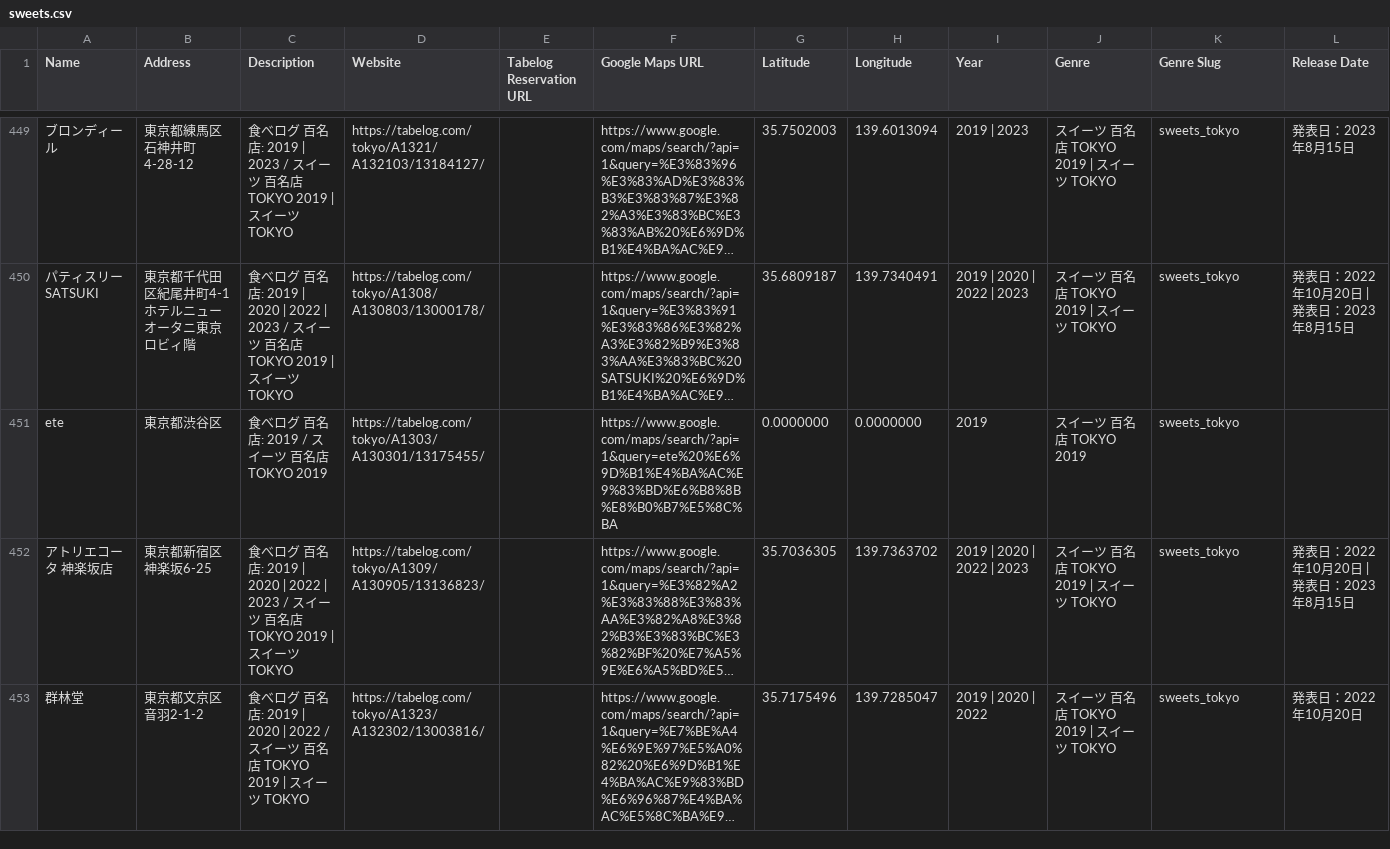
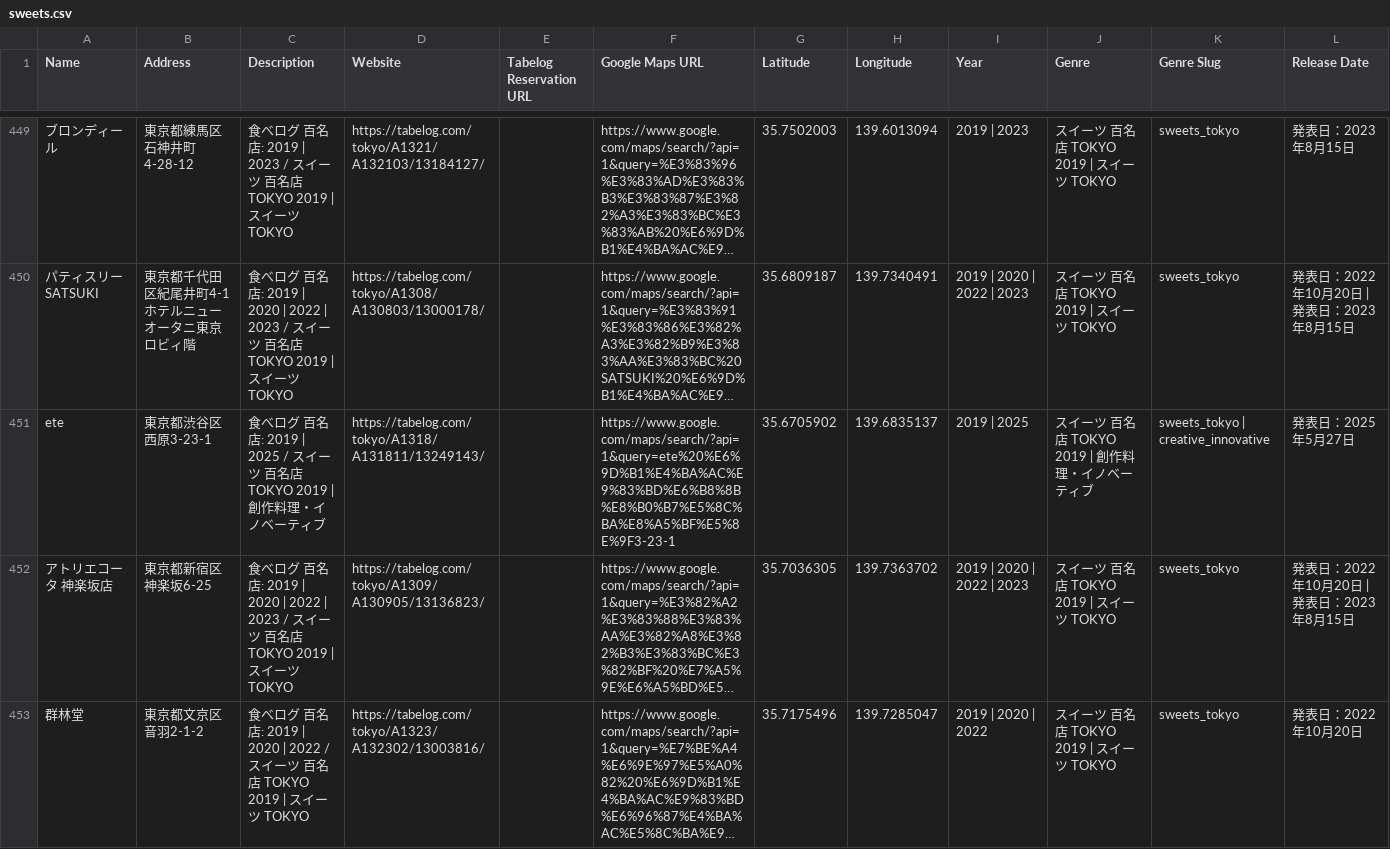
Before and after one commit to Npieju/hyakumeiten-list, a CSV file: data/all_years/for_mymap/cafe_sweets/sweets.csv, drawn as a sheet; only a part is shown, gaps mark what is left out; long unchanged cells end in …; the diff names each change by its address in the sheet, - before the commit and + after, or states it on an @@ line.

```diff
--- a/data/all_years/for_mymap/cafe_sweets/sweets.csv
+++ b/data/all_years/for_mymap/cafe_sweets/sweets.csv
-B451 (Address): 東京都渋谷区
+B451 (Address): 東京都渋谷区西原3-23-1
-C451 (Description): …名店: 2019 / スイーツ 百名店 TOKYO 2019
+C451 (Description): …名店: 2019 | 2025 / スイーツ 百名店 TOKYO 2019 | 創作料理・イノベーティブ
-D451 (Website): https://tabelog.com/tokyo/A1303/A130301/13175455/
+D451 (Website): https://tabelog.com/tokyo/A1318/A131811/13249143/
-F451 (Google Maps URL): https://www.google.com/maps/search/?api=1&query=ete%20%E6%9D%B1%E4%BA%AC%E9%83%BD%E6%B8%8B%E8%B0%B7%E5%8C%BA
+F451 (Google Maps URL): https://www.google.com/maps/search/?api=1&query=ete%20%E6%9D%B1%E4%BA%AC%E9%83%BD%E6%B8%8B%E8%B0%B7%E5%8C%BA%E8%A5%BF%E5%8E%9F3-23-1
-G451 (Latitude): 0.0000000
+G451 (Latitude): 35.6705902
-H451 (Longitude): 0.0000000
+H451 (Longitude): 139.6835137
-I451 (Year): 2019
+I451 (Year): 2019 | 2025
-J451 (Genre): スイーツ 百名店 TOKYO 2019
+J451 (Genre): スイーツ 百名店 TOKYO 2019 | 創作料理・イノベーティブ
-K451 (Genre Slug): sweets_tokyo
+K451 (Genre Slug): sweets_tokyo | creative_innovative
-L451 (Release Date): (empty)
+L451 (Release Date): 発表日：2025年5月27日
```
Also changed, not shown: data/2019/all.csv, data/all_years/by_genre/creative_innovative.csv, 30 other files.
